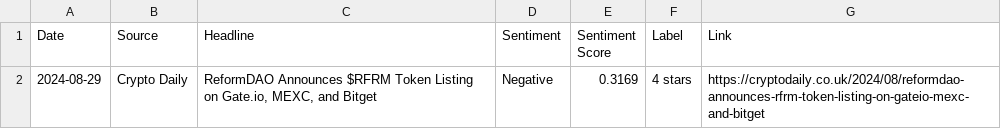
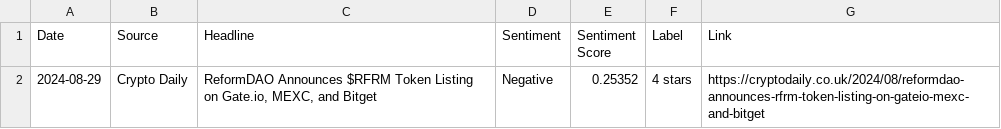
Before and after one commit to boilerrat/BlockScent, a CSV file: csv/crypto_news_sentiment_DAO.csv, drawn as a sheet.

```diff
--- a/csv/crypto_news_sentiment_DAO.csv
+++ b/csv/crypto_news_sentiment_DAO.csv
@@ -1,2 +1,2 @@
 Date,Source,Headline,Sentiment,Sentiment Score,Label,Link
-2024-08-29,Crypto Daily,"ReformDAO Announces $RFRM Token Listing on Gate.io, MEXC, and Bitget",Negative,0.3169,4 stars,https://cryptodaily.co.uk/2024/08/reformdao-announces-rfrm-token-listing-on-gateio-mexc-and-bitget
+2024-08-29,Crypto Daily,"ReformDAO Announces $RFRM Token Listing on Gate.io, MEXC, and Bitget",Negative,0.25352,4 stars,https://cryptodaily.co.uk/2024/08/reformdao-announces-rfrm-token-listing-on-gateio-mexc-and-bitget
```
Also changed, not shown: csv/crypto_market_data.csv, csv/crypto_news_sentiment.csv, 2 other files.
